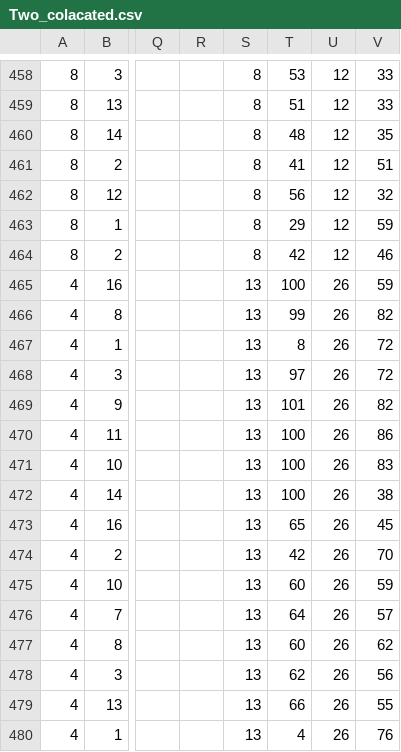
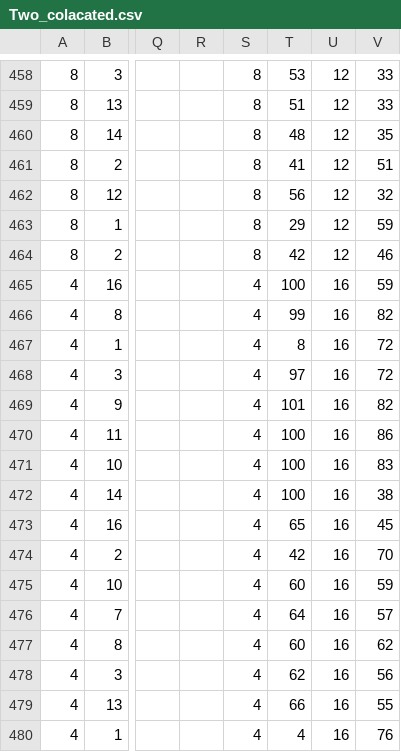
Before and after one commit to minititanxi/untitled4, a CSV file: Two_colacated.csv, drawn as a sheet; only a part is shown, gaps mark what is left out; the diff names each change by its address in the sheet, - before the commit and + after, or states it on an @@ line.

```diff
--- a/Two_colacated.csv
+++ b/Two_colacated.csv
-S465:S480: 13
+S465:S480: 4
-U465:U480: 26
+U465:U480: 16
```
Also changed, not shown: dtc_predict_real.csv, 4 other files.
